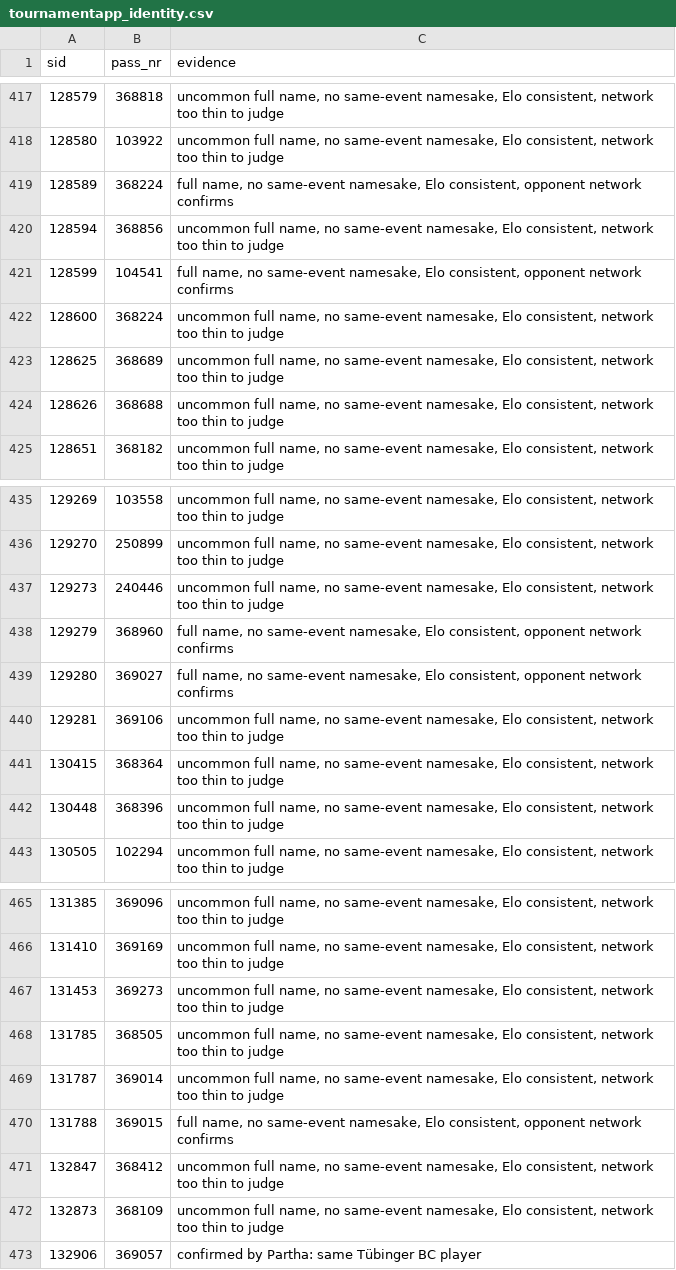
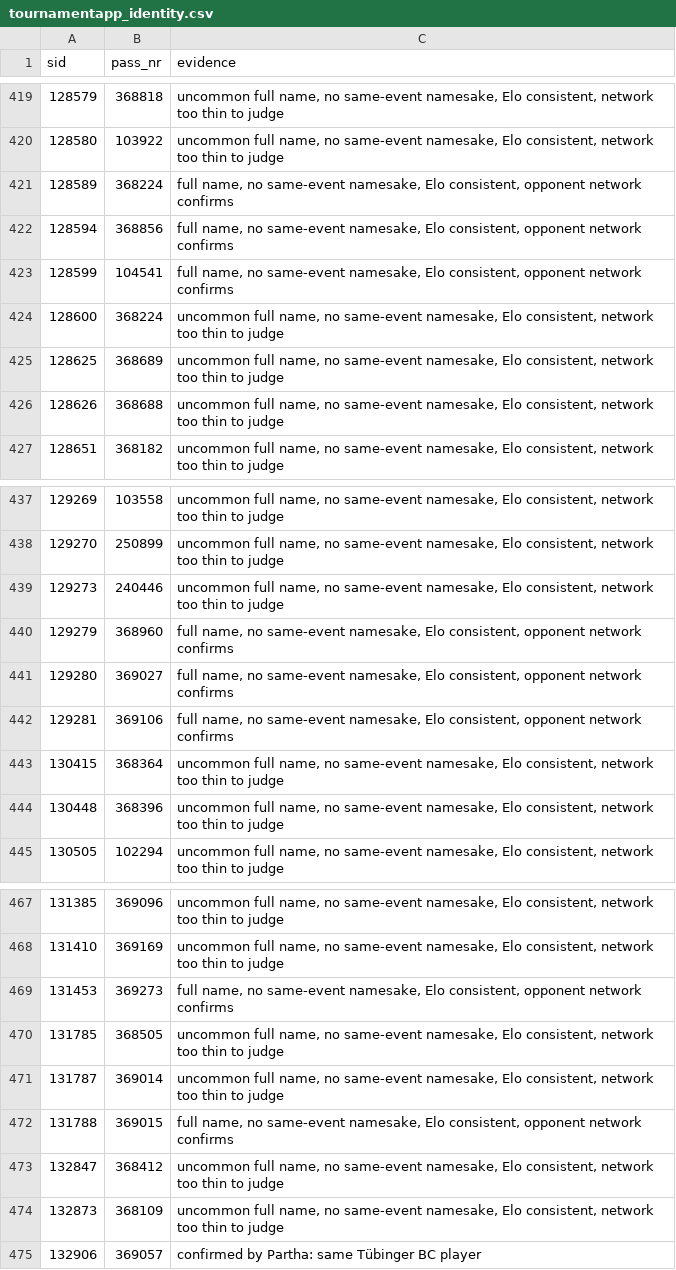
Before and after one commit to ParthaEth/billiard, a CSV file: data/tournamentapp_identity.csv, drawn as a sheet; only a part is shown, gaps mark what is left out; the diff covers the shown part only.

```diff
--- a/data/tournamentapp_identity.csv
+++ b/data/tournamentapp_identity.csv
@@ -419,3 +421,3 @@ sid,pass_nr,evidence
 128589,368224,"full name, no same-event namesake, Elo consistent, opponent network confirms"
-128594,368856,"uncommon full name, no same-event namesake, Elo consistent, network too thin to judge"
+128594,368856,"full name, no same-event namesake, Elo consistent, opponent network confirms"
 128599,104541,"full name, no same-event namesake, Elo consistent, opponent network confirms"
@@ -439,3 +441,3 @@ sid,pass_nr,evidence
 129280,369027,"full name, no same-event namesake, Elo consistent, opponent network confirms"
-129281,369106,"uncommon full name, no same-event namesake, Elo consistent, network too thin to judge"
+129281,369106,"full name, no same-event namesake, Elo consistent, opponent network confirms"
 130415,368364,"uncommon full name, no same-event namesake, Elo consistent, network too thin to judge"
@@ -466,3 +468,3 @@ sid,pass_nr,evidence
 131410,369169,"uncommon full name, no same-event namesake, Elo consistent, network too thin to judge"
-131453,369273,"uncommon full name, no same-event namesake, Elo consistent, network too thin to judge"
+131453,369273,"full name, no same-event namesake, Elo consistent, opponent network confirms"
 131785,368505,"uncommon full name, no same-event namesake, Elo consistent, network too thin to judge"
```
Also changed, not shown: 3 added rows and 2 edited cells elsewhere in this file, data/inhouse.csv, data/player_identity.csv, 18 other files.
